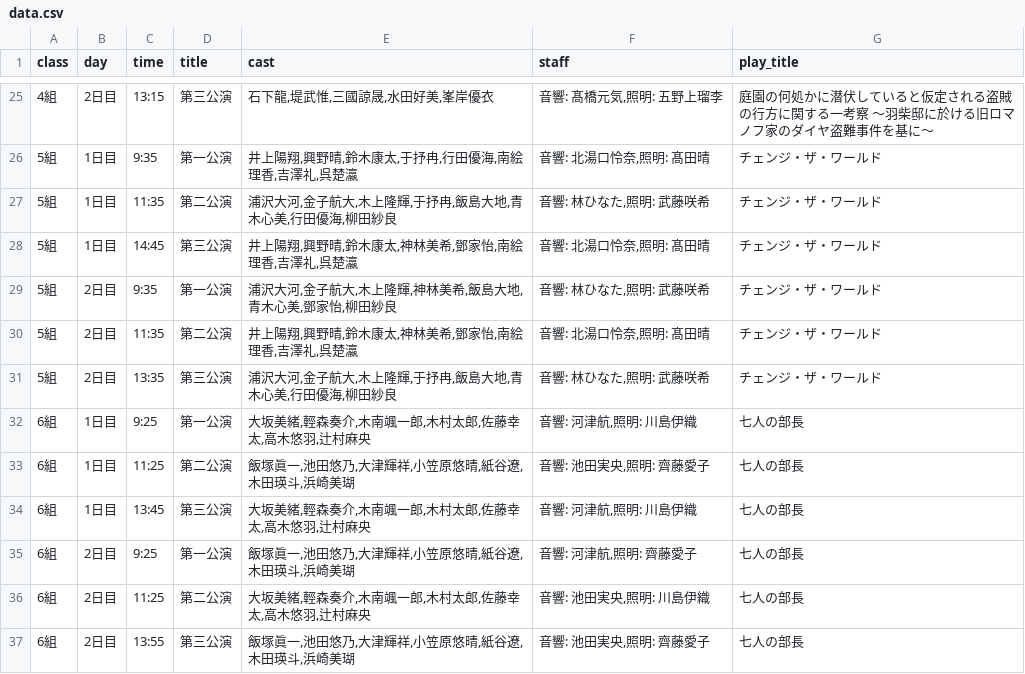
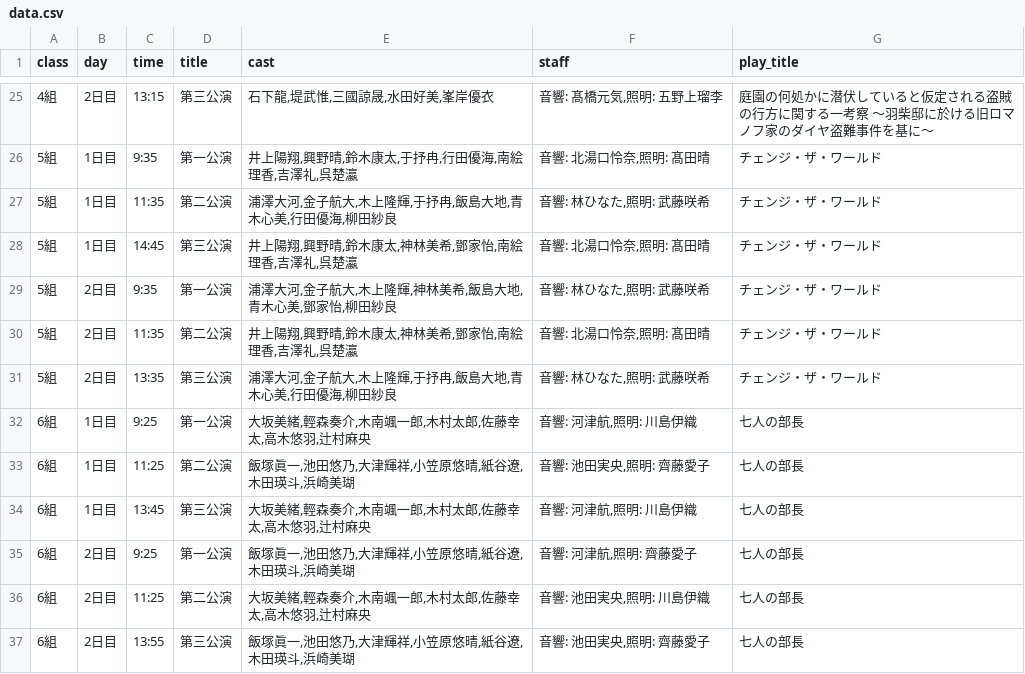
Before and after one commit to J105588/schedule, a CSV file: data.csv, drawn as a sheet; only a part is shown, gaps mark what is left out.

Commit message:
Update data.csv

```diff
--- a/data.csv
+++ b/data.csv
@@ -26,7 +26,7 @@ class,day,time,title,cast,staff,play_title
 5組,1日目,9:35,第一公演,"井上陽翔,興野晴,鈴木康太,于抒冉,行田優海,南絵理香,吉澤礼,呉楚瀛","音響: 北湯口怜奈,照明: 髙田晴","チェンジ・ザ・ワールド"
-5組,1日目,11:35,第二公演,"浦沢大河,金子航大,木上隆輝,于抒冉,飯島大地,青木心美,行田優海,柳田紗良","音響: 林ひなた,照明: 武藤咲希","チェンジ・ザ・ワールド"
+5組,1日目,11:35,第二公演,"浦澤大河,金子航大,木上隆輝,于抒冉,飯島大地,青木心美,行田優海,柳田紗良","音響: 林ひなた,照明: 武藤咲希","チェンジ・ザ・ワールド"
 5組,1日目,14:45,第三公演,"井上陽翔,興野晴,鈴木康太,神林美希,鄧家怡,南絵理香,吉澤礼,呉楚瀛","音響: 北湯口怜奈,照明: 髙田晴","チェンジ・ザ・ワールド"
-5組,2日目,9:35,第一公演,"浦沢大河,金子航大,木上隆輝,神林美希,飯島大地,青木心美,鄧家怡,柳田紗良","音響: 林ひなた,照明: 武藤咲希","チェンジ・ザ・ワールド"
+5組,2日目,9:35,第一公演,"浦澤大河,金子航大,木上隆輝,神林美希,飯島大地,青木心美,鄧家怡,柳田紗良","音響: 林ひなた,照明: 武藤咲希","チェンジ・ザ・ワールド"
 5組,2日目,11:35,第二公演,"井上陽翔,興野晴,鈴木康太,神林美希,鄧家怡,南絵理香,吉澤礼,呉楚瀛","音響: 北湯口怜奈,照明: 髙田晴","チェンジ・ザ・ワールド"
-5組,2日目,13:35,第三公演,"浦沢大河,金子航大,木上隆輝,于抒冉,飯島大地,青木心美,行田優海,柳田紗良","音響: 林ひなた,照明: 武藤咲希","チェンジ・ザ・ワールド"
+5組,2日目,13:35,第三公演,"浦澤大河,金子航大,木上隆輝,于抒冉,飯島大地,青木心美,行田優海,柳田紗良","音響: 林ひなた,照明: 武藤咲希","チェンジ・ザ・ワールド"
 6組,1日目,9:25,第一公演,"大坂美緒,輕森奏介,木南颯一郎,木村太郎,佐藤幸太,高木悠羽,辻村麻央","音響: 河津航,照明: 川島伊織","七人の部長"
```
